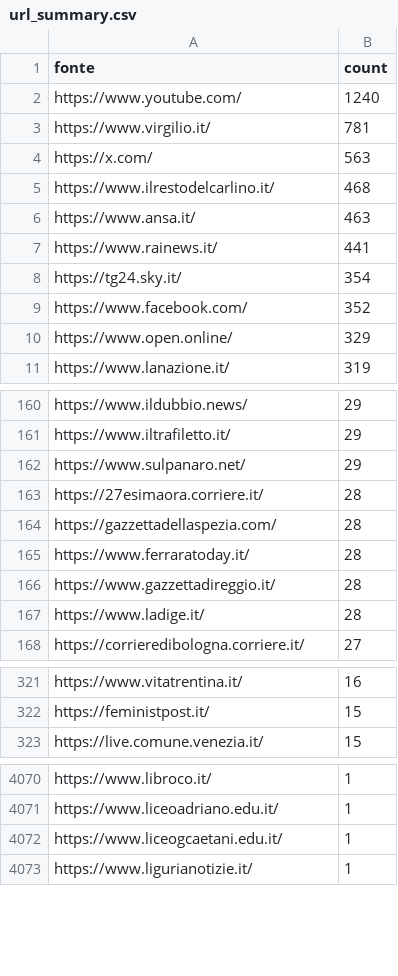
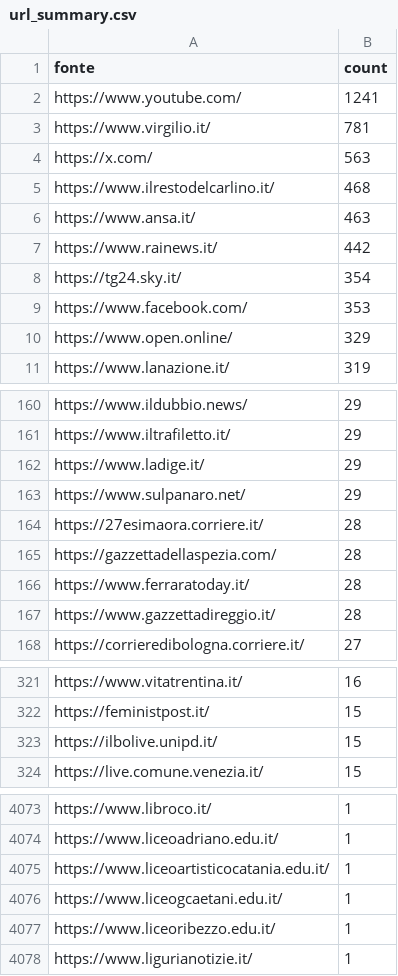
Before and after one commit to ondata/parole_che_uccidono, a CSV file: data/url_summary.csv, drawn as a sheet; only a part is shown, gaps mark what is left out; the diff covers the shown part only.

```diff
--- a/data/url_summary.csv
+++ b/data/url_summary.csv
@@ -1,3 +1,3 @@
 fonte,count
-https://www.youtube.com/,1240
+https://www.youtube.com/,1241
 https://www.virgilio.it/,781
@@ -6,5 +6,5 @@ https://www.ilrestodelcarlino.it/,468
 https://www.ansa.it/,463
-https://www.rainews.it/,441
+https://www.rainews.it/,442
 https://tg24.sky.it/,354
-https://www.facebook.com/,352
+https://www.facebook.com/,353
 https://www.open.online/,329
@@ -161,2 +161,3 @@ https://www.ildubbio.news/,29
 https://www.iltrafiletto.it/,29
+https://www.ladige.it/,29
 https://www.sulpanaro.net/,29
@@ -166,3 +167,2 @@ https://www.ferraratoday.it/,28
 https://www.gazzettadireggio.it/,28
-https://www.ladige.it/,28
 https://corrieredibologna.corriere.it/,27
@@ -322,2 +322,3 @@ https://www.vitatrentina.it/,16
 https://feministpost.it/,15
+https://ilbolive.unipd.it/,15
 https://live.comune.venezia.it/,15
@@ -4071,3 +4074,5 @@ https://www.libroco.it/,1
 https://www.liceoadriano.edu.it/,1
+https://www.liceoartisticocatania.edu.it/,1
 https://www.liceogcaetani.edu.it/,1
+https://www.liceoribezzo.edu.it/,1
 https://www.ligurianotizie.it/,1
```
Also changed, not shown: 11 added rows and 6 removed rows elsewhere in this file, 1 other file.
